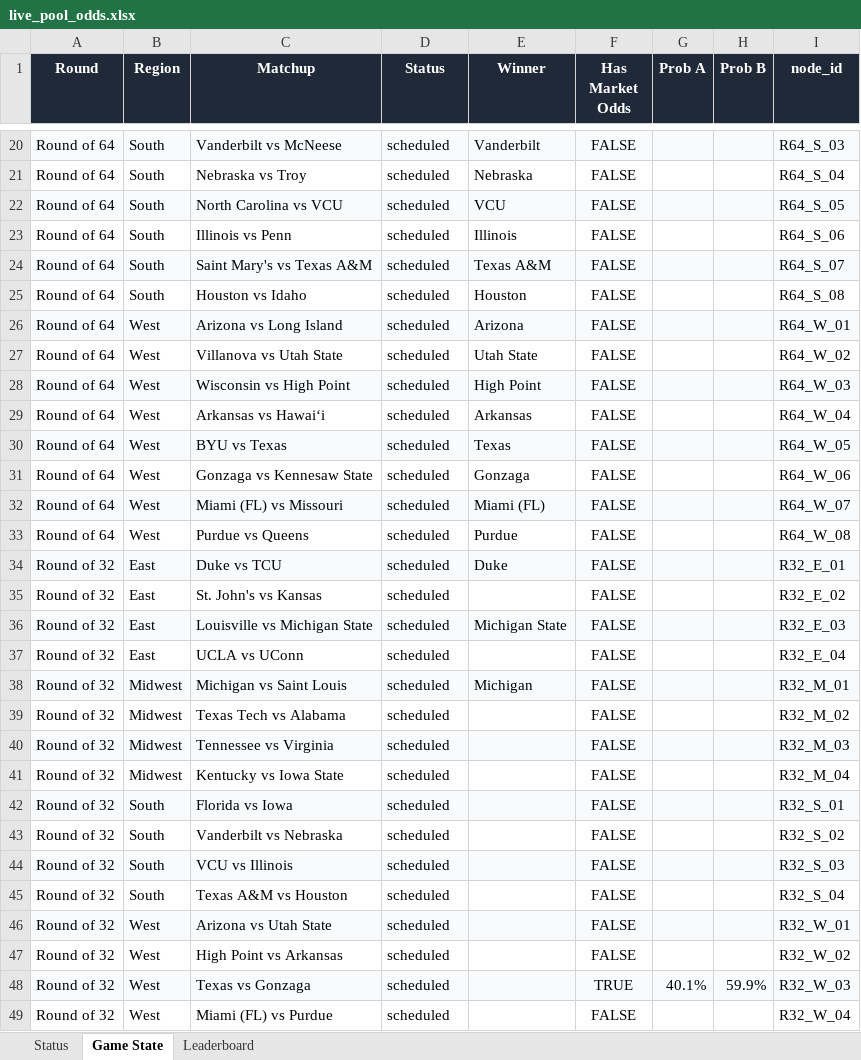
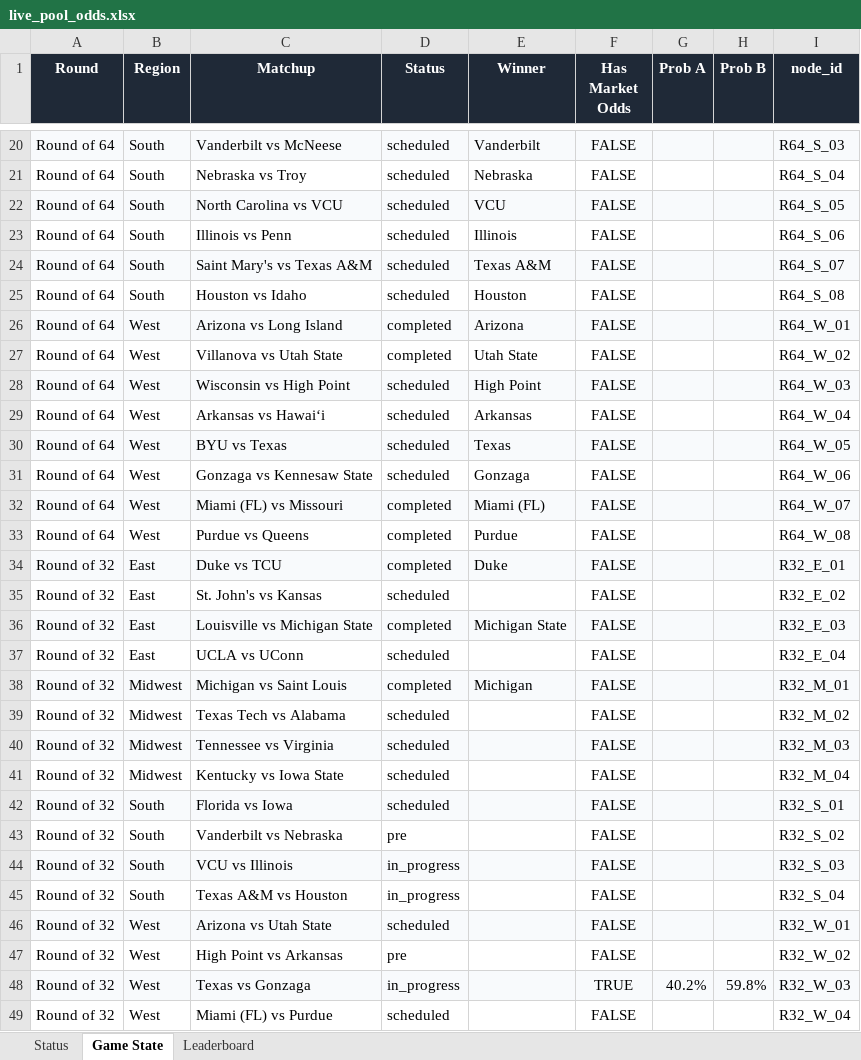
Before and after one commit to coledalton10-create/Pool-Power-Rankings, an Excel workbook: live_pool_odds.xlsx, sheet Game State, drawn as a sheet; only a part is shown, gaps mark what is left out; values as stored, in another font and other column widths than the file's, no borders; the diff covers the shown part only; the diff names each change by its address in the sheet, - before the commit and + after, or states it on an @@ line.

```diff
--- a/live_pool_odds.xlsx (sheet Game State)
+++ b/live_pool_odds.xlsx (sheet Game State)
-D26:D27 (Status): scheduled
+D26:D27 (Status): completed
-D32:D34 (Status): scheduled
+D32:D34 (Status): completed
-D36 (Status): scheduled
+D36 (Status): completed
-D38 (Status): scheduled
+D38 (Status): completed
-D43 (Status): scheduled
+D43 (Status): pre
-D44:D45 (Status): scheduled
+D44:D45 (Status): in_progress
-D47 (Status): scheduled
+D47 (Status): pre
-D48 (Status): scheduled
+D48 (Status): in_progress
-G48 (Prob A): 40.1%
+G48 (Prob A): 40.2%
-H48 (Prob B): 59.9%
+H48 (Prob B): 59.8%
```
Also changed, not shown: 12 edited cells elsewhere in this sheet, sheet Leaderboard, sheet Status, 10 other files.
